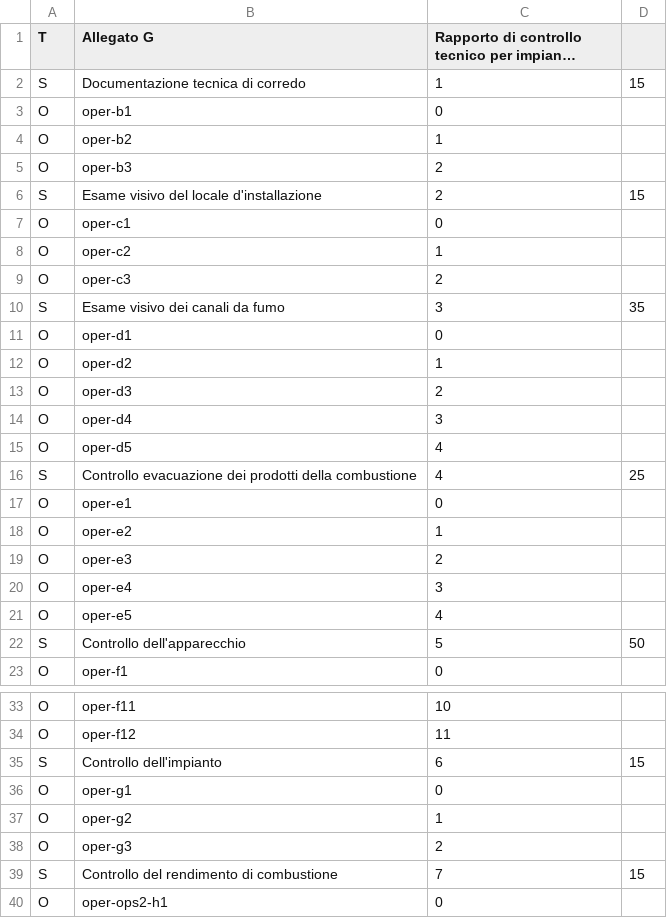
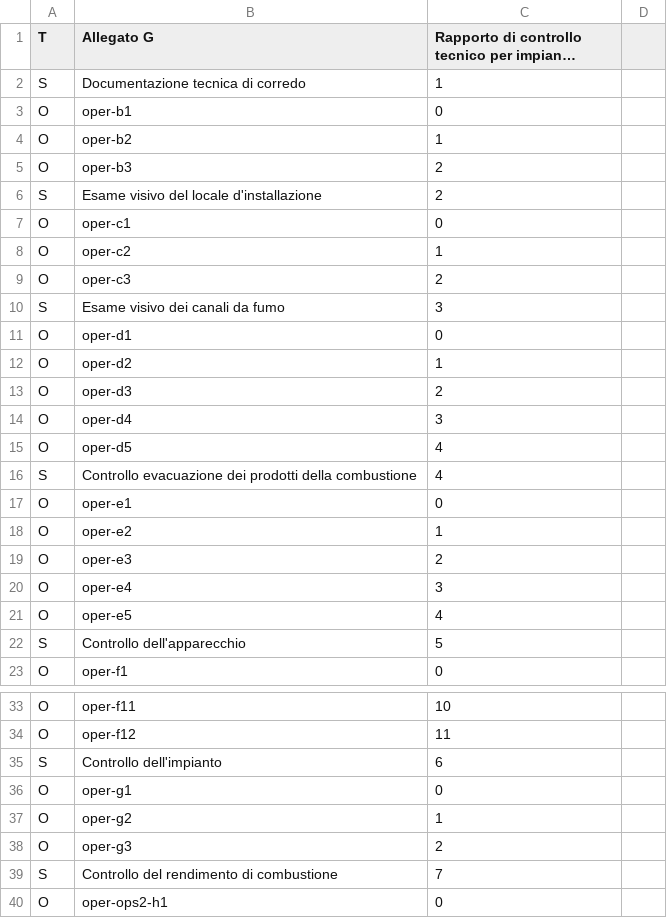
Before and after one commit to unixo/Boilr, a CSV file: Boilr/BoilrBundle/DataFixtures/SampleData/templates.csv, drawn as a sheet; only a part is shown, gaps mark what is left out; long unchanged cells end in …; the diff names each change by its address in the sheet, - before the commit and + after, or states it on an @@ line.

```diff
--- a/Boilr/BoilrBundle/DataFixtures/SampleData/templates.csv
+++ b/Boilr/BoilrBundle/DataFixtures/SampleData/templates.csv
-D2: 15
+D2: (empty)
-D6: 15
+D6: (empty)
-D10: 35
+D10: (empty)
-D16: 25
+D16: (empty)
-D22: 50
+D22: (empty)
-D35: 15
+D35: (empty)
-D39: 15
+D39: (empty)
```
Also changed, not shown: Boilr/BoilrBundle/DataFixtures/SampleData/installers.csv, Boilr/BoilrBundle/DataFixtures/SampleData/operations.csv, 31 other files.
